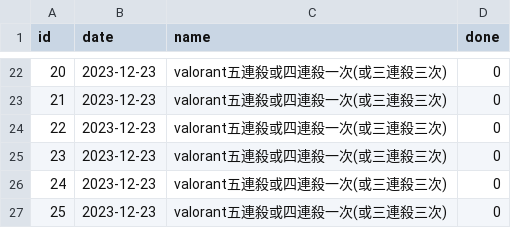
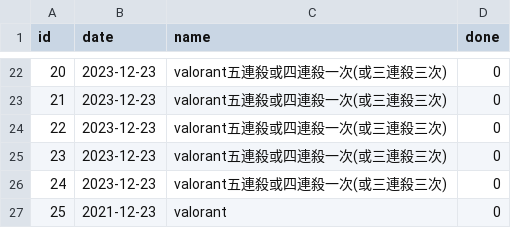
Before and after one commit to champsing/mercuryland, a CSV file: public/data.csv, drawn as a sheet; only a part is shown, gaps mark what is left out.

```diff
--- a/public/data.csv
+++ b/public/data.csv
@@ -26,2 +26,2 @@ id,date,name,done
 24,2023-12-23,valorant五連殺或四連殺一次(或三連殺三次),0
-25,2023-12-23,valorant五連殺或四連殺一次(或三連殺三次),0
+25,2021-12-23,valorant,0
```
Also changed, not shown: 1 other file.
